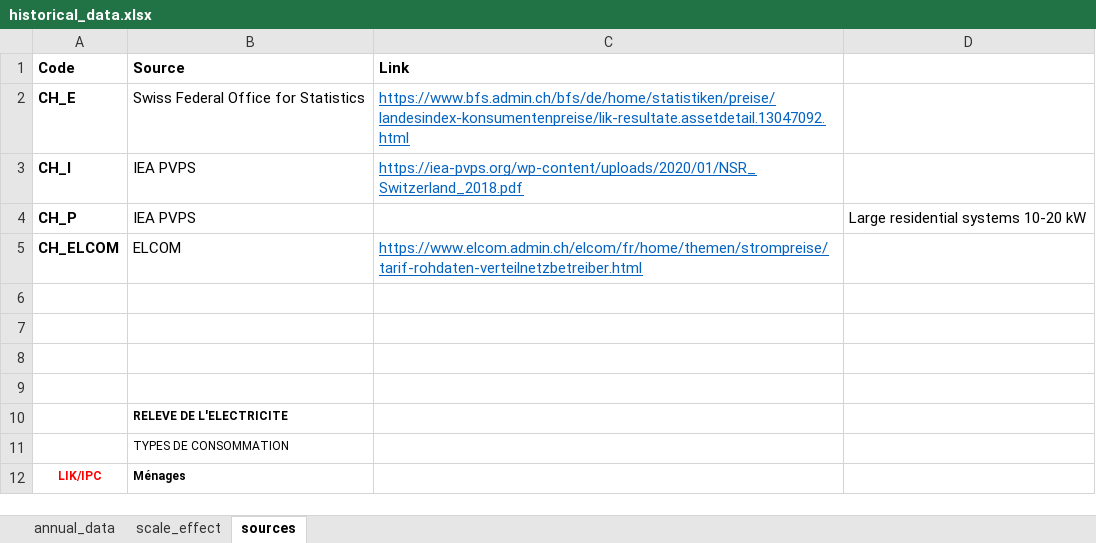
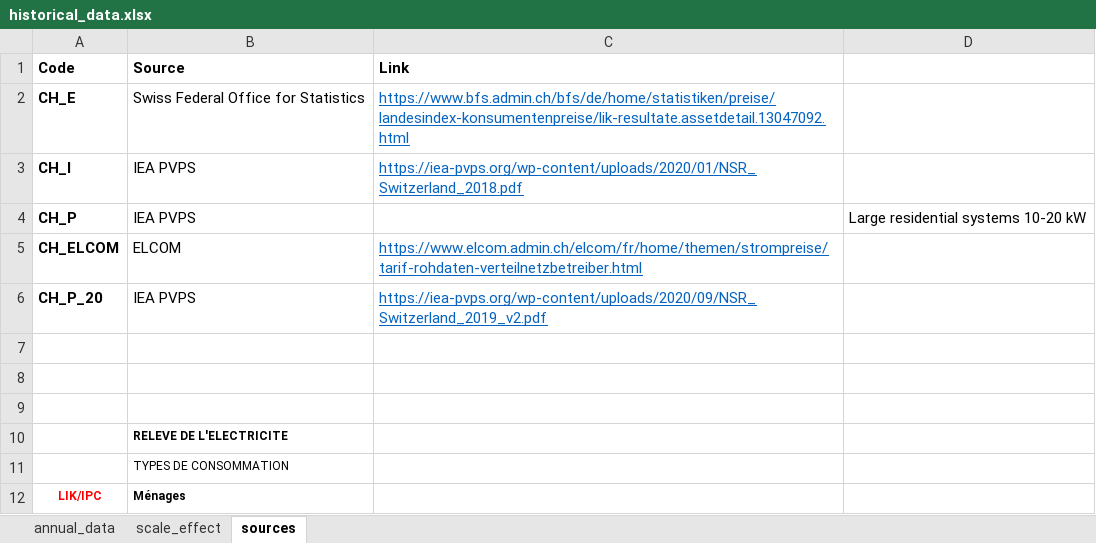
Before and after one commit to prakharmehta95/commsolar, an Excel workbook: code/COSA_Data/historical_data.xlsx, sheet sources, drawn as a sheet; only a part is shown; values as stored, in another font and other column widths than the file's, no borders; the diff names each change by its address in the sheet, - before the commit and + after, or states it on an @@ line.

```diff
--- a/code/COSA_Data/historical_data.xlsx (sheet sources)
+++ b/code/COSA_Data/historical_data.xlsx (sheet sources)
-row 6: (empty)
+row 6: CH_P_20 | IEA PVPS | https://iea-pvps.org/wp-content/uploads/2020/09/NSR_Switzerland_2019_v2.pdf
```
Also changed, not shown: sheet scale_effect, formulas that keep their value, charts or pictures.
